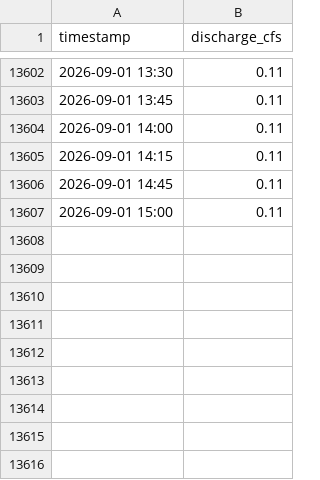
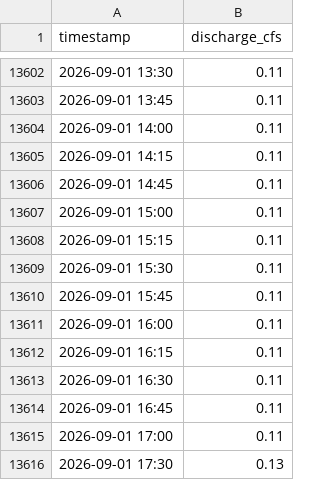
Before and after one commit to swiftsande-oss/pvid-gauges, a CSV file: data/by_gauge/indios.csv, drawn as a sheet; only a part is shown, gaps mark what is left out; the diff names each change by its address in the sheet, - before the commit and + after, or states it on an @@ line.

Commit message:
data: gauge readings 2026-09-02T00:07:33Z

```diff
--- a/data/by_gauge/indios.csv
+++ b/data/by_gauge/indios.csv
+row 13608: 2026-09-01 15:15 | 0.11
+row 13609: 2026-09-01 15:30 | 0.11
+row 13610: 2026-09-01 15:45 | 0.11
+row 13611: 2026-09-01 16:00 | 0.11
+row 13612: 2026-09-01 16:15 | 0.11
+row 13613: 2026-09-01 16:30 | 0.11
+row 13614: 2026-09-01 16:45 | 0.11
+row 13615: 2026-09-01 17:00 | 0.11
+row 13616: 2026-09-01 17:30 | 0.13
```
Also changed, not shown: data/by_gauge/high_line.csv, data/by_gauge/llano.csv, 21 other files.
